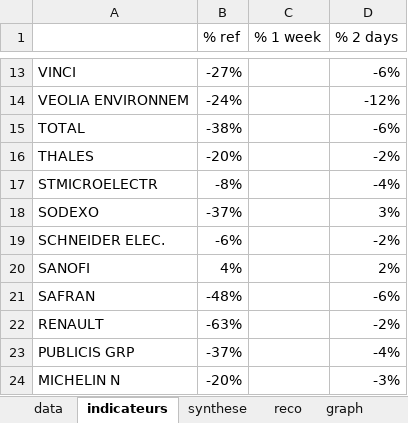
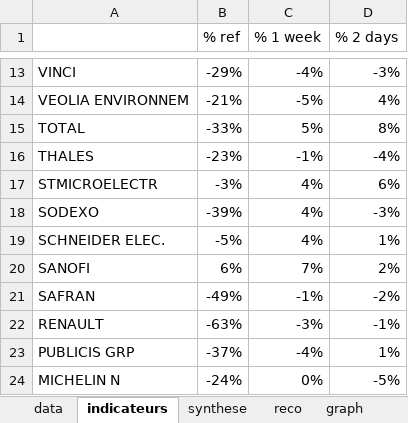
Before and after one commit to didierr2/bourse, an Excel workbook: src/main/resources/templates/bourse_full.xlsx, sheet indicateurs, drawn as a sheet; only a part is shown, gaps mark what is left out; values as stored, in another font and other column widths than the file's, no borders; the diff covers the shown part only; the diff names each change by its address in the sheet, - before the commit and + after, or states it on an @@ line.

```diff
--- a/src/main/resources/templates/bourse_full.xlsx (sheet indicateurs)
+++ b/src/main/resources/templates/bourse_full.xlsx (sheet indicateurs)
-B13 (% ref): -27%
+B13 (% ref): -29%
-C13 (% 1 week): (empty)
+C13 (% 1 week): -4%
-D13 (% 2 days): -6%
+D13 (% 2 days): -3%
-B14 (% ref): -24%
+B14 (% ref): -21%
-C14 (% 1 week): (empty)
+C14 (% 1 week): -5%
-D14 (% 2 days): -12%
+D14 (% 2 days): 4%
-B15 (% ref): -38%
+B15 (% ref): -33%
-C15 (% 1 week): (empty)
+C15 (% 1 week): 5%
-D15 (% 2 days): -6%
+D15 (% 2 days): 8%
-B16 (% ref): -20%
+B16 (% ref): -23%
-C16 (% 1 week): (empty)
+C16 (% 1 week): -1%
-D16 (% 2 days): -2%
+D16 (% 2 days): -4%
-B17 (% ref): -8%
+B17 (% ref): -3%
-C17:C19 (% 1 week): (empty)
+C17:C19 (% 1 week): 4%
-D17 (% 2 days): -4%
+D17 (% 2 days): 6%
-B18 (% ref): -37%
+B18 (% ref): -39%
-D18 (% 2 days): 3%
+D18 (% 2 days): -3%
-B19 (% ref): -6%
+B19 (% ref): -5%
-D19 (% 2 days): -2%
+D19 (% 2 days): 1%
-B20 (% ref): 4%
+B20 (% ref): 6%
-C20 (% 1 week): (empty)
+C20 (% 1 week): 7%
-B21 (% ref): -48%
+B21 (% ref): -49%
-C21 (% 1 week): (empty)
+C21 (% 1 week): -1%
-D21 (% 2 days): -6%
+D21 (% 2 days): -2%
-C22 (% 1 week): (empty)
+C22 (% 1 week): -3%
-D22 (% 2 days): -2%
+D22 (% 2 days): -1%
-C23 (% 1 week): (empty)
+C23 (% 1 week): -4%
-D23 (% 2 days): -4%
+D23 (% 2 days): 1%
-B24 (% ref): -20%
+B24 (% ref): -24%
-C24 (% 1 week): (empty)
+C24 (% 1 week): 0%
-D24 (% 2 days): -3%
+D24 (% 2 days): -5%
```
Also changed, not shown: 141 edited cells elsewhere in this sheet, sheet data, sheet synthese, charts or pictures, src/main/resources/bourse.xlsx, 18 other files.
